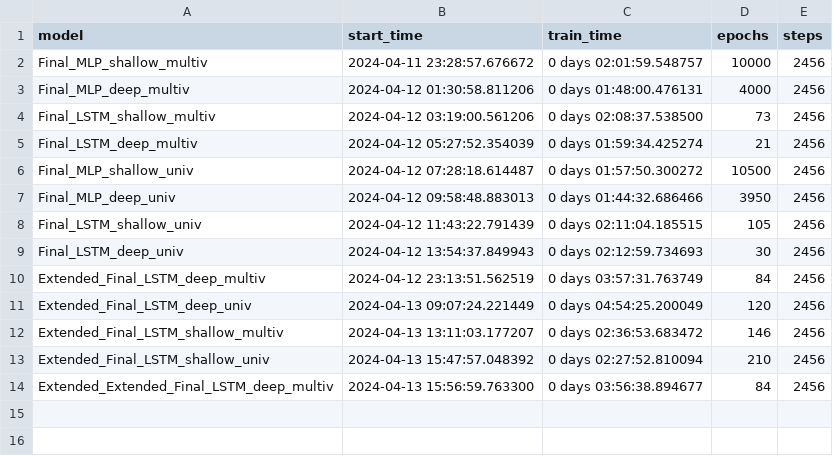
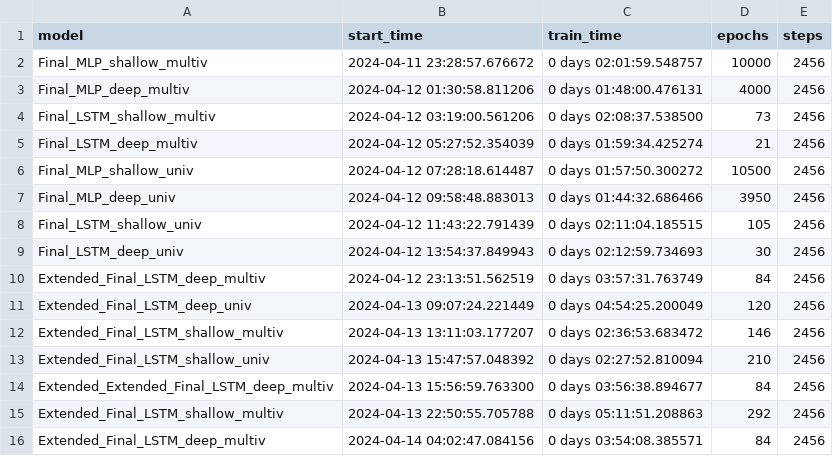
Before and after one commit to mango-unchained/Team-K---ZZSC9020-Capstone-Project, a CSV file: models/train_times.csv, drawn as a sheet.

```diff
--- a/models/train_times.csv
+++ b/models/train_times.csv
@@ -14 +14,3 @@ Extended_Final_LSTM_shallow_univ,2024-04-13 15:47:57.048392,0 days 02:27:52.8100
 Extended_Extended_Final_LSTM_deep_multiv,2024-04-13 15:56:59.763300,0 days 03:56:38.894677,84,2456
+Extended_Final_LSTM_shallow_multiv,2024-04-13 22:50:55.705788,0 days 05:11:51.208863,292,2456
+Extended_Final_LSTM_deep_multiv,2024-04-14 04:02:47.084156,0 days 03:54:08.385571,84,2456
```
Also changed, not shown: models/Extended_Final_LSTM_deep_multiv history.csv, 3 other files.
